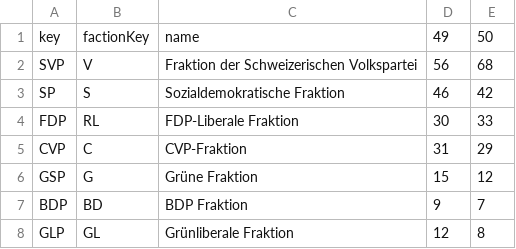
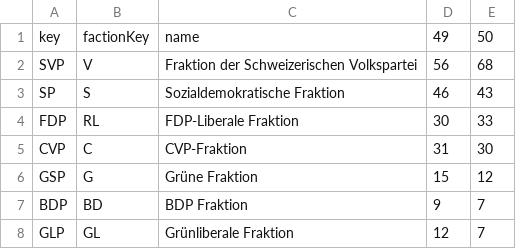
Before and after one commit to partun/mpl_voting_power, a CSV file: factions.csv, drawn as a sheet.

```diff
--- a/factions.csv
+++ b/factions.csv
@@ -2,7 +2,7 @@ key,factionKey,name,49,50
 SVP,V,Fraktion der Schweizerischen Volkspartei,56,68
-SP,S,Sozialdemokratische Fraktion,46,42
+SP,S,Sozialdemokratische Fraktion,46,43
 FDP,RL,FDP-Liberale Fraktion,30,33
-CVP,C,CVP-Fraktion,31,29
+CVP,C,CVP-Fraktion,31,30
 GSP,G,Grüne Fraktion,15,12
 BDP,BD,BDP Fraktion,9,7
-GLP,GL,Grünliberale Fraktion,12,8
+GLP,GL,Grünliberale Fraktion,12,7
```
Also changed, not shown: 7 other files.
